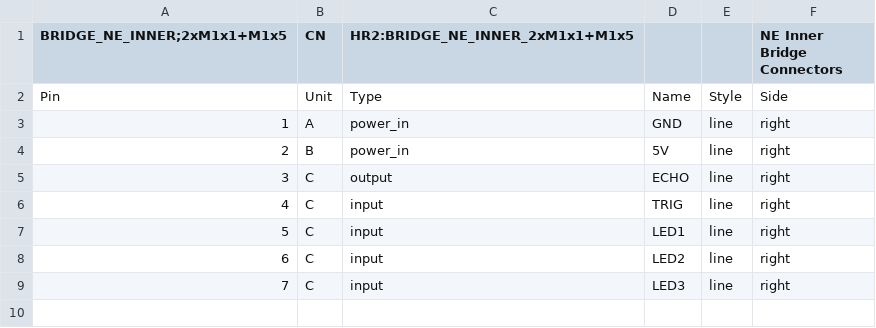
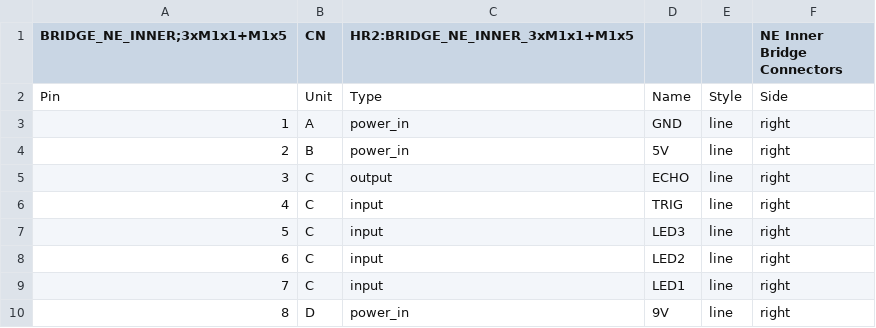
Before and after one commit to hbrobotics/hbrc_ros_robot_platform, a CSV file: electrical/orders/order1/kiparts/BRIDGE_NE_INNER.kipart.csv, drawn as a sheet; the diff names each change by its address in the sheet, - before the commit and + after, or states it on an @@ line.

```diff
--- a/electrical/orders/order1/kiparts/BRIDGE_NE_INNER.kipart.csv
+++ b/electrical/orders/order1/kiparts/BRIDGE_NE_INNER.kipart.csv
@@ column A (BRIDGE_NE_INNER;3xM1x1+M1x5) renumbered between rows 1 and 9 @@
-C1: HR2:BRIDGE_NE_INNER_2xM1x1+M1x5
+C1: HR2:BRIDGE_NE_INNER_3xM1x1+M1x5
@@ row 9 moved to row 7: 5 @@
+row 10: 8 | D | power_in | 9V | line | right
```
Also changed, not shown: electrical/orders/order1/kiparts/BRIDGE_NE_OUTER.kipart.csv, 14 other files.
